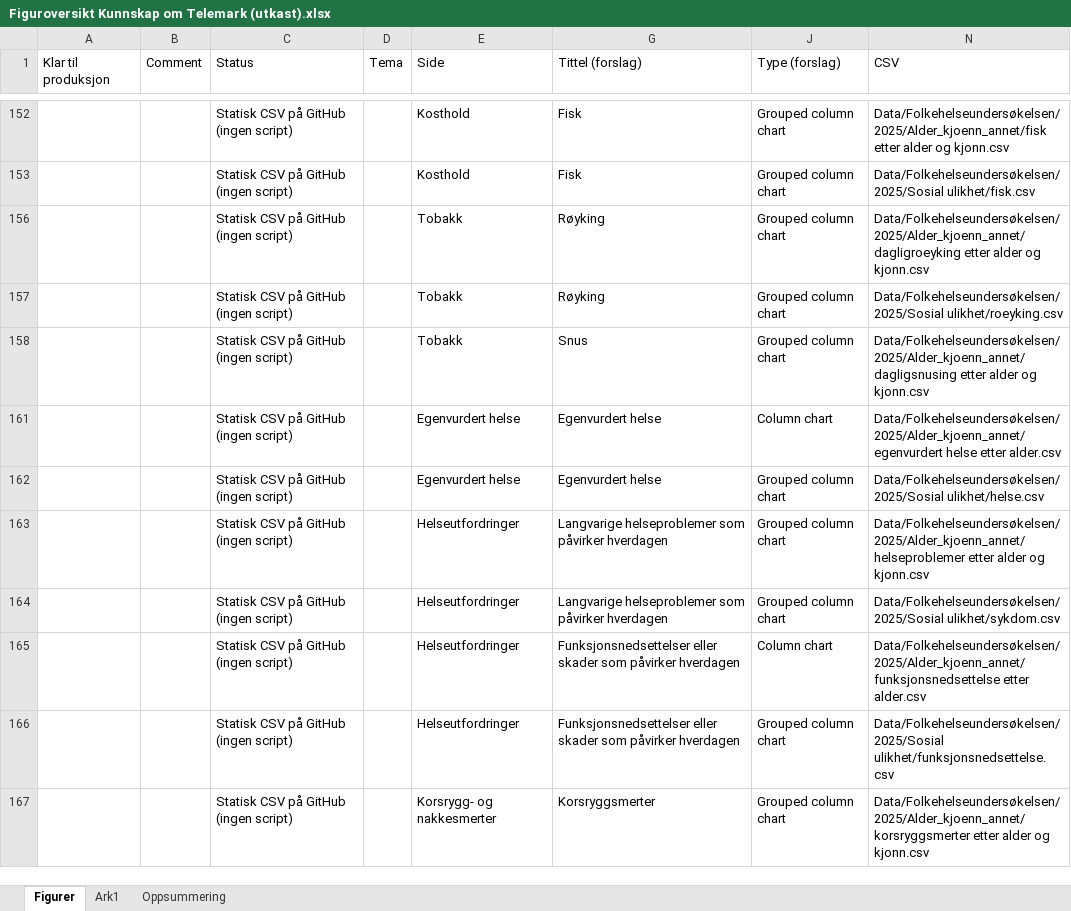
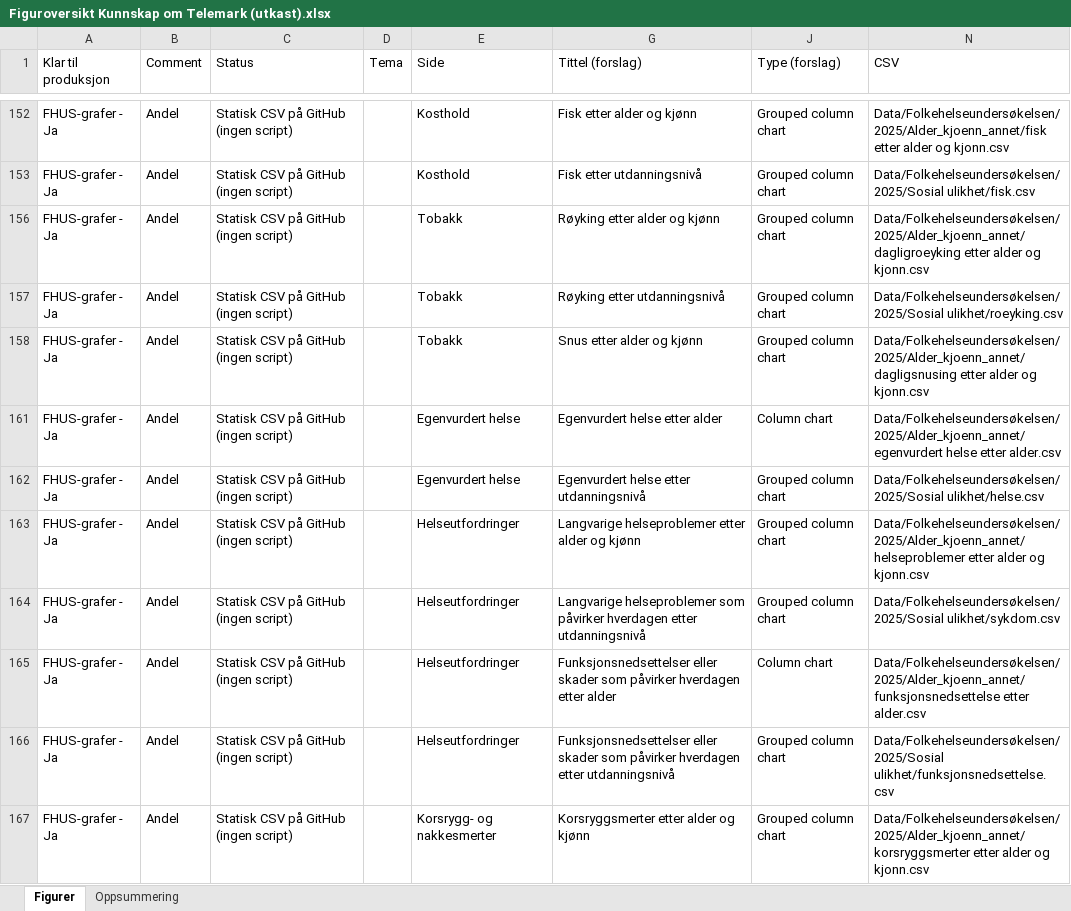
Before and after one commit to evensrii/Telemark, an Excel workbook: Sandkasse/Datawrapper/Migrering/Figuroversikt Kunnskap om Telemark (utkast).xlsx, sheet Figurer, drawn as a sheet; only a part is shown, gaps mark what is left out; values as stored, in another font and other column widths than the file's, no borders; the diff covers the shown part only; the diff names each change by its address in the sheet, - before the commit and + after, or states it on an @@ line.

```diff
--- a/Sandkasse/Datawrapper/Migrering/Figuroversikt Kunnskap om Telemark (utkast).xlsx (sheet Figurer)
+++ b/Sandkasse/Datawrapper/Migrering/Figuroversikt Kunnskap om Telemark (utkast).xlsx (sheet Figurer)
-sheet tab: Ark1
-A152:A153 (Klar til produksjon): (empty)
+A152:A153 (Klar til produksjon): FHUS-grafer - Ja
-B152:B153 (Comment): (empty)
+B152:B153 (Comment): Andel
-G152 (Tittel (forslag)): Fisk
+G152 (Tittel (forslag)): Fisk etter alder og kjønn
-G153 (Tittel (forslag)): Fisk
+G153 (Tittel (forslag)): Fisk etter utdanningsnivå
-A156:A158 (Klar til produksjon): (empty)
+A156:A158 (Klar til produksjon): FHUS-grafer - Ja
-B156:B158 (Comment): (empty)
+B156:B158 (Comment): Andel
-G156 (Tittel (forslag)): Røyking
+G156 (Tittel (forslag)): Røyking etter alder og kjønn
-G157 (Tittel (forslag)): Røyking
+G157 (Tittel (forslag)): Røyking etter utdanningsnivå
-G158 (Tittel (forslag)): Snus
+G158 (Tittel (forslag)): Snus etter alder og kjønn
-A161:A167 (Klar til produksjon): (empty)
+A161:A167 (Klar til produksjon): FHUS-grafer - Ja
-B161:B167 (Comment): (empty)
+B161:B167 (Comment): Andel
-G161 (Tittel (forslag)): Egenvurdert helse
+G161 (Tittel (forslag)): Egenvurdert helse etter alder
-G162 (Tittel (forslag)): Egenvurdert helse
+G162 (Tittel (forslag)): Egenvurdert helse etter utdanningsnivå
-G163 (Tittel (forslag)): Langvarige helseproblemer som påvirker hverdagen
+G163 (Tittel (forslag)): Langvarige helseproblemer etter alder og kjønn
-G164 (Tittel (forslag)): …påvirker hverdagen
+G164 (Tittel (forslag)): …påvirker hverdagen etter utdanningsnivå
-G165 (Tittel (forslag)): …påvirker hverdagen
+G165 (Tittel (forslag)): …påvirker hverdagen etter alder
-G166 (Tittel (forslag)): …påvirker hverdagen
+G166 (Tittel (forslag)): …påvirker hverdagen etter utdanningsnivå
-G167 (Tittel (forslag)): Korsryggsmerter
+G167 (Tittel (forslag)): Korsryggsmerter etter alder og kjønn
```
Also changed, not shown: 153 edited cells elsewhere in this sheet, 4 other files.
